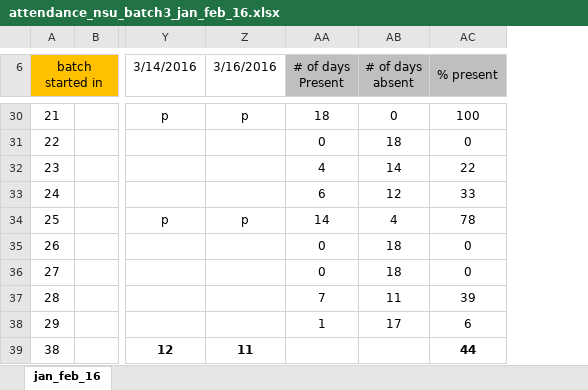
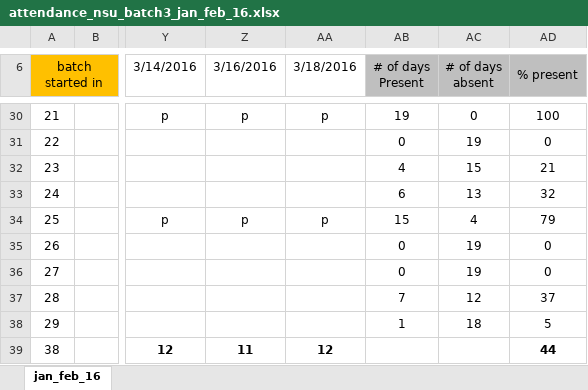
Before and after one commit to maungcox/nsu, an Excel workbook: attendance_oct_nov_jan_nsu_brac_aiub/NSU_ATTENDANCE/attendance_nsu_batch3_jan_feb_16.xlsx, sheet jan_feb_16, drawn as a sheet; only a part is shown, gaps mark what is left out; values as stored, in another font and other column widths than the file's, no borders; addresses are those after the commit; the diff covers the shown part only; the diff names each change by its address in the sheet, - before the commit and + after, or states it on an @@ line.

```diff
--- a/attendance_oct_nov_jan_nsu_brac_aiub/NSU_ATTENDANCE/attendance_nsu_batch3_jan_feb_16.xlsx (sheet jan_feb_16)
+++ b/attendance_oct_nov_jan_nsu_brac_aiub/NSU_ATTENDANCE/attendance_nsu_batch3_jan_feb_16.xlsx (sheet jan_feb_16)
+column AA (3/18/2016), rows 30-39: p |  |  |  | p |  |  |  |  | 12
-AB30 (# of days Present): 18
+AB30 (# of days Present): 19
-AC31 (# of days absent): 18
+AC31 (# of days absent): 19
-AC32 (# of days absent): 14
+AC32 (# of days absent): 15
-AD32 (% present): 22
+AD32 (% present): 21
-AC33 (# of days absent): 12
+AC33 (# of days absent): 13
-AD33 (% present): 33
+AD33 (% present): 32
-AB34 (# of days Present): 14
+AB34 (# of days Present): 15
-AD34 (% present): 78
+AD34 (% present): 79
-AC35:AC36 (# of days absent): 18
+AC35:AC36 (# of days absent): 19
-AC37 (# of days absent): 11
+AC37 (# of days absent): 12
-AD37 (% present): 39
+AD37 (% present): 37
-AC38 (# of days absent): 17
+AC38 (# of days absent): 18
-AD38 (% present): 6
+AD38 (% present): 5
```
Also changed, not shown: 34 edited cells elsewhere in this sheet, formulas that keep their value, attendance_oct_nov_jan_nsu_brac_aiub/BRAC_ATTENDANCE/attendance_brac_jan_2016.xlsx, attendance_oct_nov_jan_nsu_brac_aiub/NSU_ATTENDANCE/attendance_nsu_batch1_jan_feb_16.xlsx.
